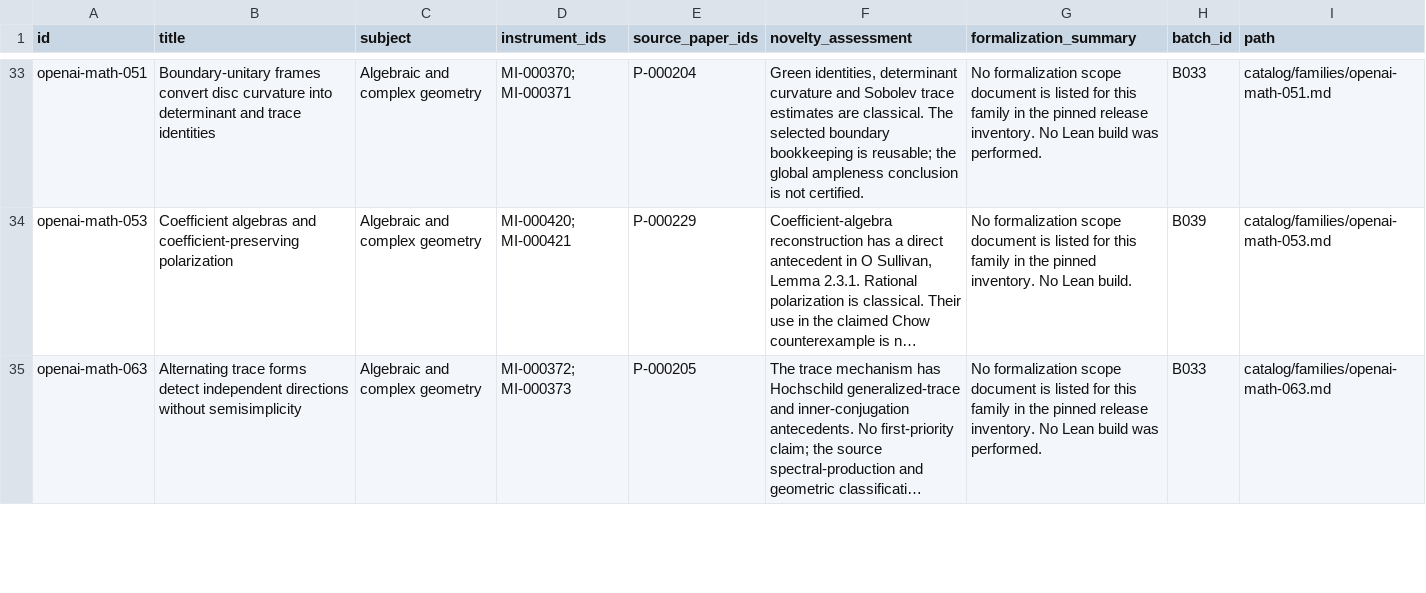
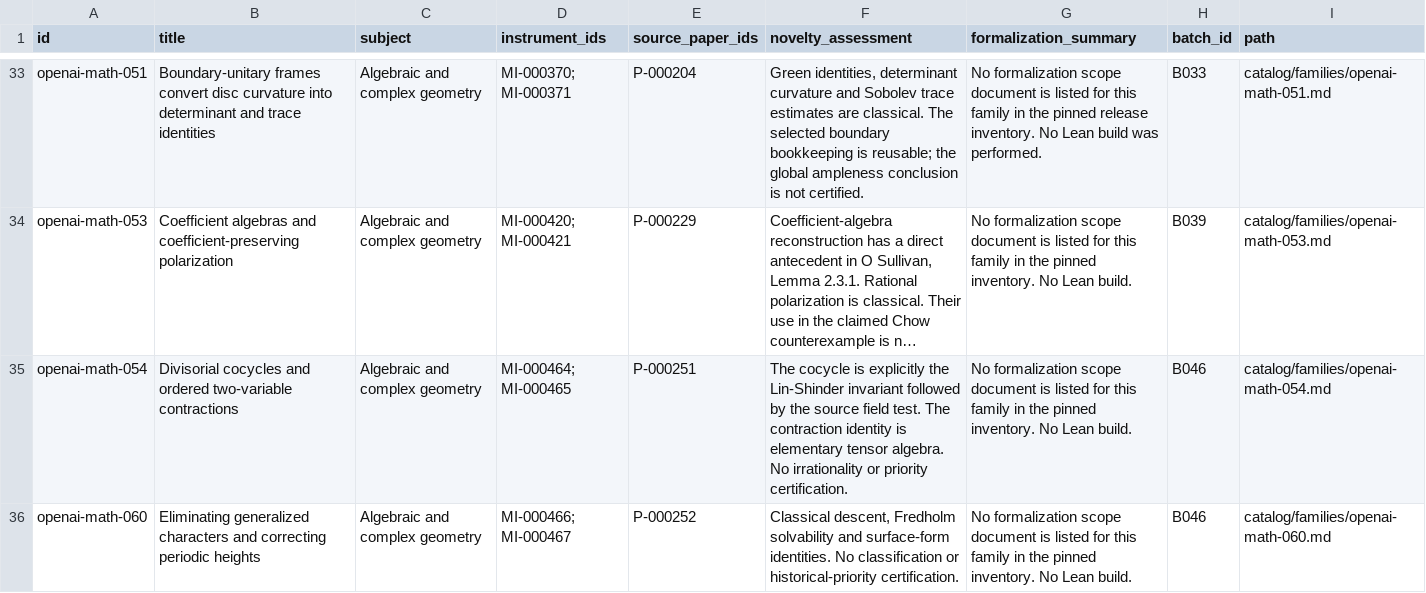
Before and after one commit to yxie2/math-instruments, a CSV file: exports/families.csv, drawn as a sheet; only a part is shown, gaps mark what is left out; the shorter side is filled out with more unchanged rows; long unchanged cells end in …; the diff covers the shown part only; the diff names each change by its address in the sheet, - before the commit and + after, or states it on an @@ line.

```diff
--- a/exports/families.csv
+++ b/exports/families.csv
+row 35: openai-math-054 | Divisorial cocycles and ordered two-variable contractions | Algebraic and complex geometry | MI-000464; MI-000465 | P-000251 | The cocycle is explicitly the Lin-Shinder invariant followed by the source field test. The contraction identity is elementary tensor algebra. No irrationality or priority certification. | No formalization scope document is listed for this family in the pinned inventory. No Lean build. | B046 | catalog/families/openai-math-054.md
+row 36: openai-math-060 | Eliminating generalized characters and correcting periodic heights | Algebraic and complex geometry | MI-000466; MI-000467 | P-000252 | Classical descent, Fredholm solvability and surface-form identities. No classification or historical-priority certification. | No formalization scope document is listed for this family in the pinned inventory. No Lean build. | B046 | catalog/families/openai-math-060.md
```
Also changed, not shown: 2 added rows elsewhere in this file, exports/instruments.csv, exports/papers.csv, 32 other files.
